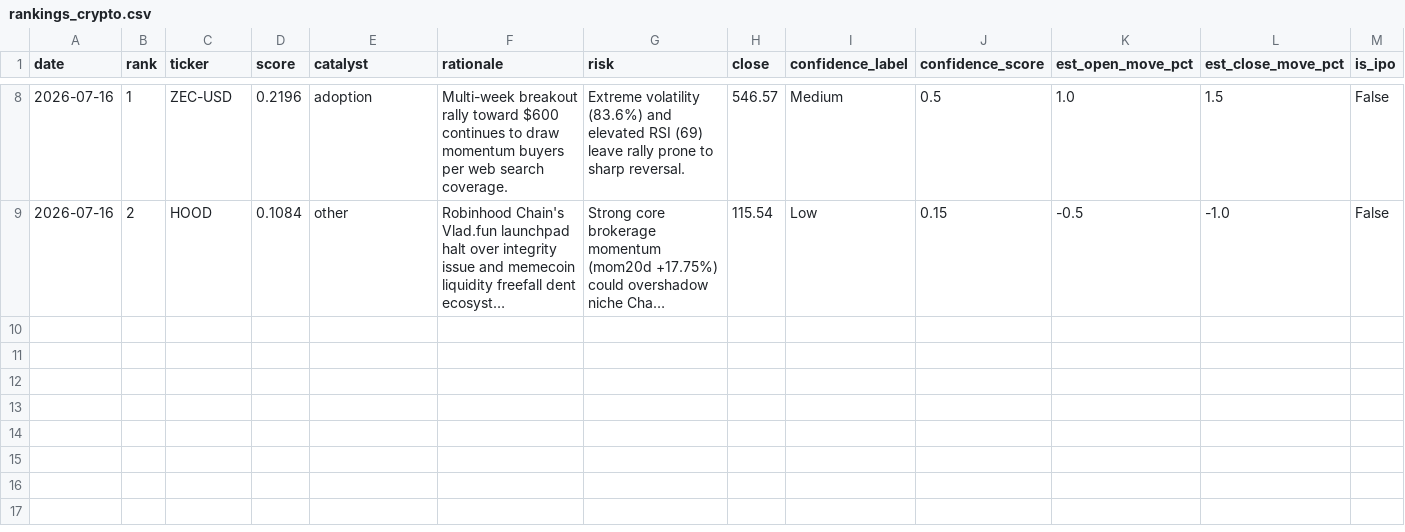
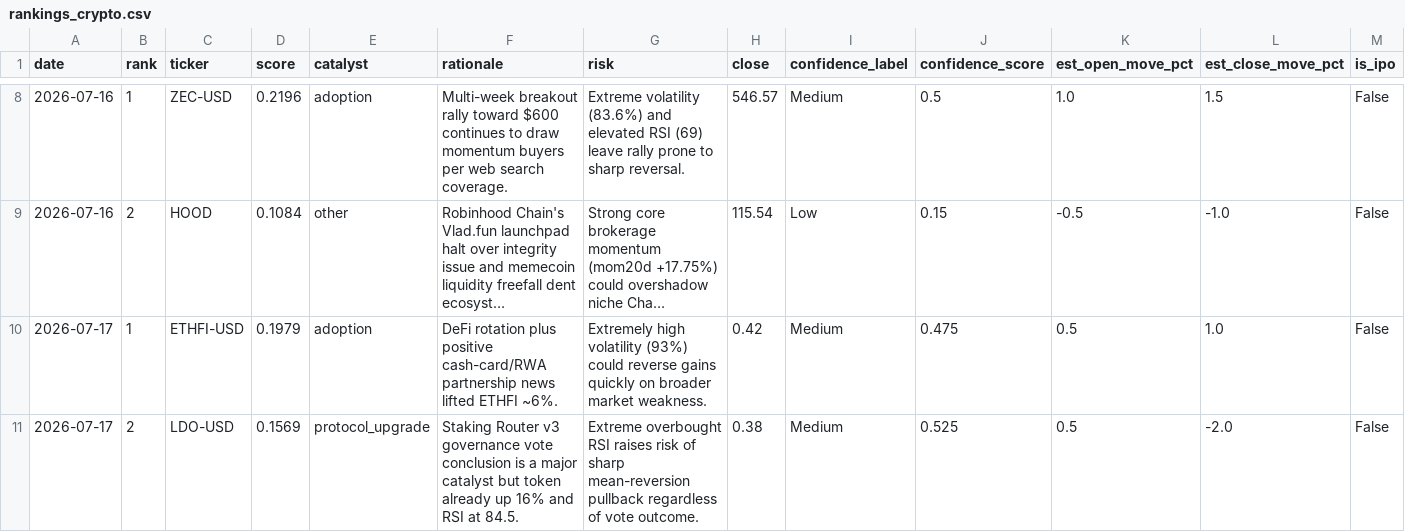
Before and after one commit to trade-ai-algo/stock-ranker, a CSV file: data/rankings_crypto.csv, drawn as a sheet; only a part is shown, gaps mark what is left out; long unchanged cells end in …; the diff names each change by its address in the sheet, - before the commit and + after, or states it on an @@ line.

```diff
--- a/data/rankings_crypto.csv
+++ b/data/rankings_crypto.csv
+row 10: 2026-07-17 | 1 | ETHFI-USD | 0.1979 | adoption | DeFi rotation plus positive cash-card/RWA partnership news lifted ETHFI ~6%. | Extremely high volatility (93%) could reverse gains quickly on broader market weakness. | 0.42 | Medium | 0.475 | 0.5 | 1.0 | False
+row 11: 2026-07-17 | 2 | LDO-USD | 0.1569 | protocol_upgrade | Staking Router v3 governance vote conclusion is a major catalyst but token already up 16% and RSI at 84.5. | Extreme overbought RSI raises risk of sharp mean-reversion pullback regardless of vote outcome. | 0.38 | Medium | 0.525 | 0.5 | -2.0 | False
```
Also changed, not shown: 2 other files.
